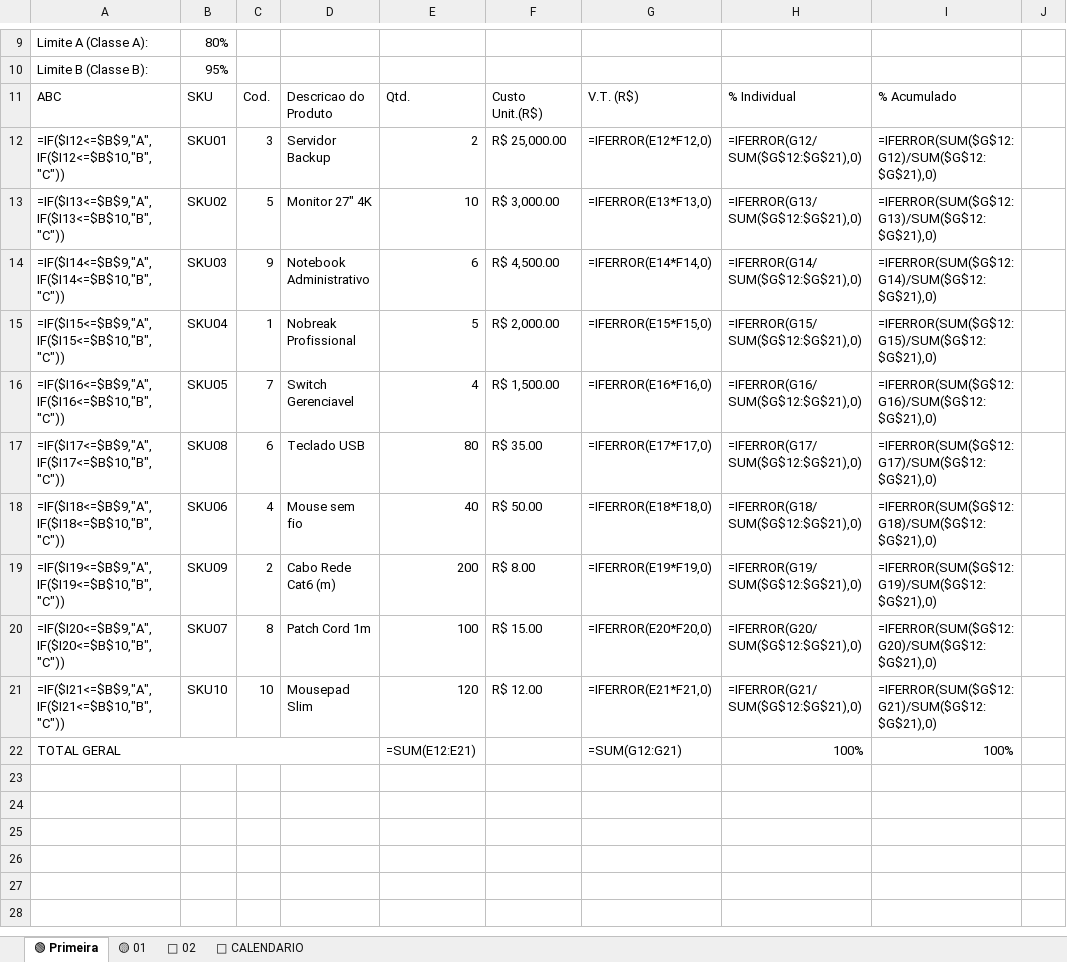
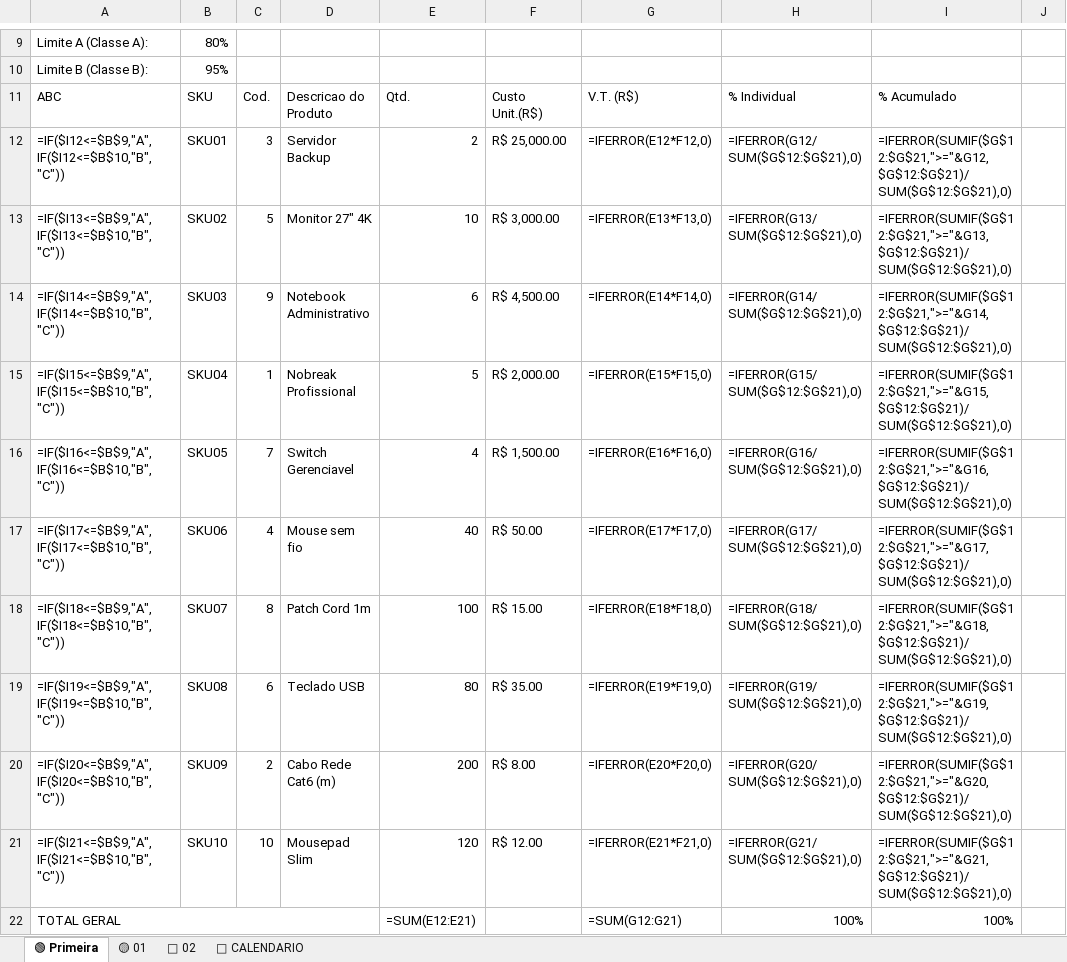
Before and after one commit to jeferson20sc-hub/-1., an Excel workbook: curva_abc_reggae.xlsx, sheet 🟢 Primeira, drawn as a sheet; only a part is shown, gaps mark what is left out; values as stored, in another font and other column widths than the file's, no cell formats; formulas without a stored value are shown as written; charts and pictures and conditional formats not drawn; the diff names each change by its address in the sheet, - before the commit and + after, or states it on an @@ line.

```diff
--- a/curva_abc_reggae.xlsx (sheet 🟢 Primeira)
+++ b/curva_abc_reggae.xlsx (sheet 🟢 Primeira)
-I12: =IFERROR(SUM($G$12:G12)/SUM($G$12:$G$21),0)
+I12: =IFERROR(SUMIF($G$12:$G$21,">="&G12,$G$12:$G$21)/SUM($G$12:$G$21),0)
-I13: =IFERROR(SUM($G$12:G13)/SUM($G$12:$G$21),0)
+I13: =IFERROR(SUMIF($G$12:$G$21,">="&G13,$G$12:$G$21)/SUM($G$12:$G$21),0)
-I14: =IFERROR(SUM($G$12:G14)/SUM($G$12:$G$21),0)
+I14: =IFERROR(SUMIF($G$12:$G$21,">="&G14,$G$12:$G$21)/SUM($G$12:$G$21),0)
-I15: =IFERROR(SUM($G$12:G15)/SUM($G$12:$G$21),0)
+I15: =IFERROR(SUMIF($G$12:$G$21,">="&G15,$G$12:$G$21)/SUM($G$12:$G$21),0)
-I16: =IFERROR(SUM($G$12:G16)/SUM($G$12:$G$21),0)
+I16: =IFERROR(SUMIF($G$12:$G$21,">="&G16,$G$12:$G$21)/SUM($G$12:$G$21),0)
-B17: SKU08
+B17: SKU06
-C17: 6
+C17: 4
-D17: Teclado USB
+D17: Mouse sem fio
-E17: 80
+E17: 40
-F17: R$ 35.00
+F17: R$ 50.00
-I17: =IFERROR(SUM($G$12:G17)/SUM($G$12:$G$21),0)
+I17: =IFERROR(SUMIF($G$12:$G$21,">="&G17,$G$12:$G$21)/SUM($G$12:$G$21),0)
-B18: SKU06
+B18: SKU07
-C18: 4
+C18: 8
-D18: Mouse sem fio
+D18: Patch Cord 1m
-E18: 40
+E18: 100
-F18: R$ 50.00
+F18: R$ 15.00
-I18: =IFERROR(SUM($G$12:G18)/SUM($G$12:$G$21),0)
+I18: =IFERROR(SUMIF($G$12:$G$21,">="&G18,$G$12:$G$21)/SUM($G$12:$G$21),0)
-B19: SKU09
+B19: SKU08
-C19: 2
+C19: 6
-D19: Cabo Rede Cat6 (m)
+D19: Teclado USB
-E19: 200
+E19: 80
-F19: R$ 8.00
+F19: R$ 35.00
-I19: =IFERROR(SUM($G$12:G19)/SUM($G$12:$G$21),0)
+I19: =IFERROR(SUMIF($G$12:$G$21,">="&G19,$G$12:$G$21)/SUM($G$12:$G$21),0)
-B20: SKU07
+B20: SKU09
-C20: 8
+C20: 2
-D20: Patch Cord 1m
+D20: Cabo Rede Cat6 (m)
-E20: 100
+E20: 200
-F20: R$ 15.00
+F20: R$ 8.00
-I20: =IFERROR(SUM($G$12:G20)/SUM($G$12:$G$21),0)
+I20: =IFERROR(SUMIF($G$12:$G$21,">="&G20,$G$12:$G$21)/SUM($G$12:$G$21),0)
-I21: =IFERROR(SUM($G$12:G21)/SUM($G$12:$G$21),0)
+I21: =IFERROR(SUMIF($G$12:$G$21,">="&G21,$G$12:$G$21)/SUM($G$12:$G$21),0)
```
Also changed, not shown: sheet 🟡 01, sheet 🔴 02, sheet 📅 CALENDARIO, cell formats, charts or pictures.
